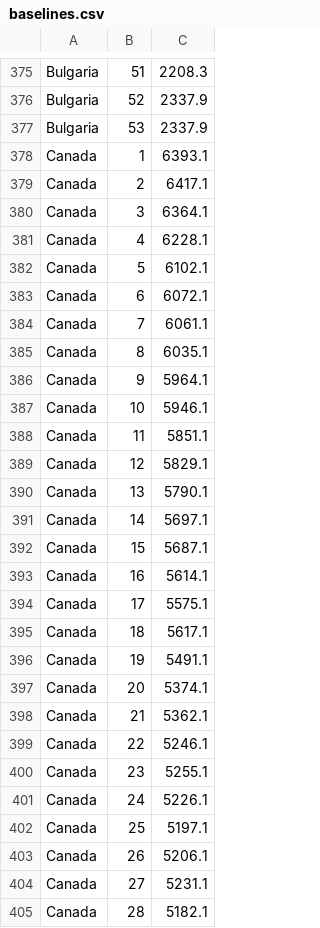
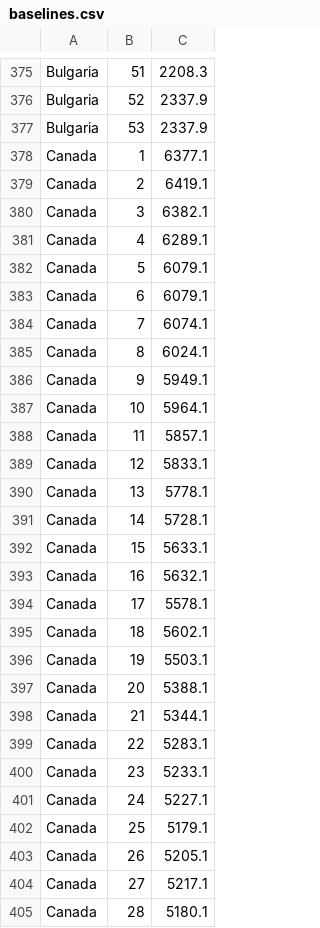
Before and after one commit to dkobak/excess-mortality, a CSV file: baselines.csv, drawn as a sheet; only a part is shown, gaps mark what is left out; the diff covers the shown part only.

Commit message:
WMD data update

```diff
--- a/baselines.csv
+++ b/baselines.csv
@@ -377,29 +377,29 @@ Bulgaria, 52, 2337.9
 Bulgaria, 53, 2337.9
-Canada, 1, 6393.1
-Canada, 2, 6417.1
-Canada, 3, 6364.1
-Canada, 4, 6228.1
-Canada, 5, 6102.1
-Canada, 6, 6072.1
-Canada, 7, 6061.1
-Canada, 8, 6035.1
-Canada, 9, 5964.1
-Canada, 10, 5946.1
-Canada, 11, 5851.1
-Canada, 12, 5829.1
-Canada, 13, 5790.1
-Canada, 14, 5697.1
-Canada, 15, 5687.1
-Canada, 16, 5614.1
-Canada, 17, 5575.1
-Canada, 18, 5617.1
-Canada, 19, 5491.1
-Canada, 20, 5374.1
-Canada, 21, 5362.1
-Canada, 22, 5246.1
-Canada, 23, 5255.1
-Canada, 24, 5226.1
-Canada, 25, 5197.1
-Canada, 26, 5206.1
-Canada, 27, 5231.1
-Canada, 28, 5182.1
+Canada, 1, 6377.1
+Canada, 2, 6419.1
+Canada, 3, 6382.1
+Canada, 4, 6289.1
+Canada, 5, 6079.1
+Canada, 6, 6079.1
+Canada, 7, 6074.1
+Canada, 8, 6024.1
+Canada, 9, 5949.1
+Canada, 10, 5964.1
+Canada, 11, 5857.1
+Canada, 12, 5833.1
+Canada, 13, 5778.1
+Canada, 14, 5728.1
+Canada, 15, 5633.1
+Canada, 16, 5632.1
+Canada, 17, 5578.1
+Canada, 18, 5602.1
+Canada, 19, 5503.1
+Canada, 20, 5388.1
+Canada, 21, 5344.1
+Canada, 22, 5283.1
+Canada, 23, 5233.1
+Canada, 24, 5227.1
+Canada, 25, 5179.1
+Canada, 26, 5205.1
+Canada, 27, 5217.1
+Canada, 28, 5180.1
```
Also changed, not shown: 1 added row and 62 edited cells elsewhere in this file, excess-mortality.csv, 4 other files.
